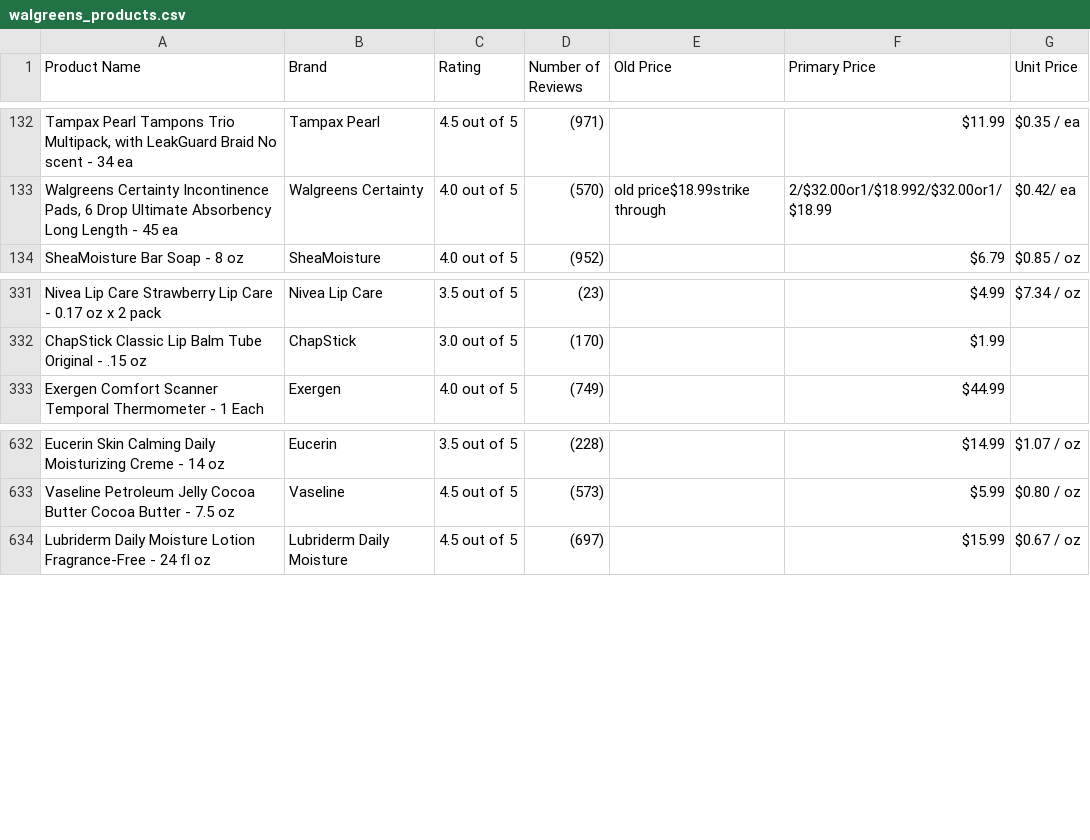
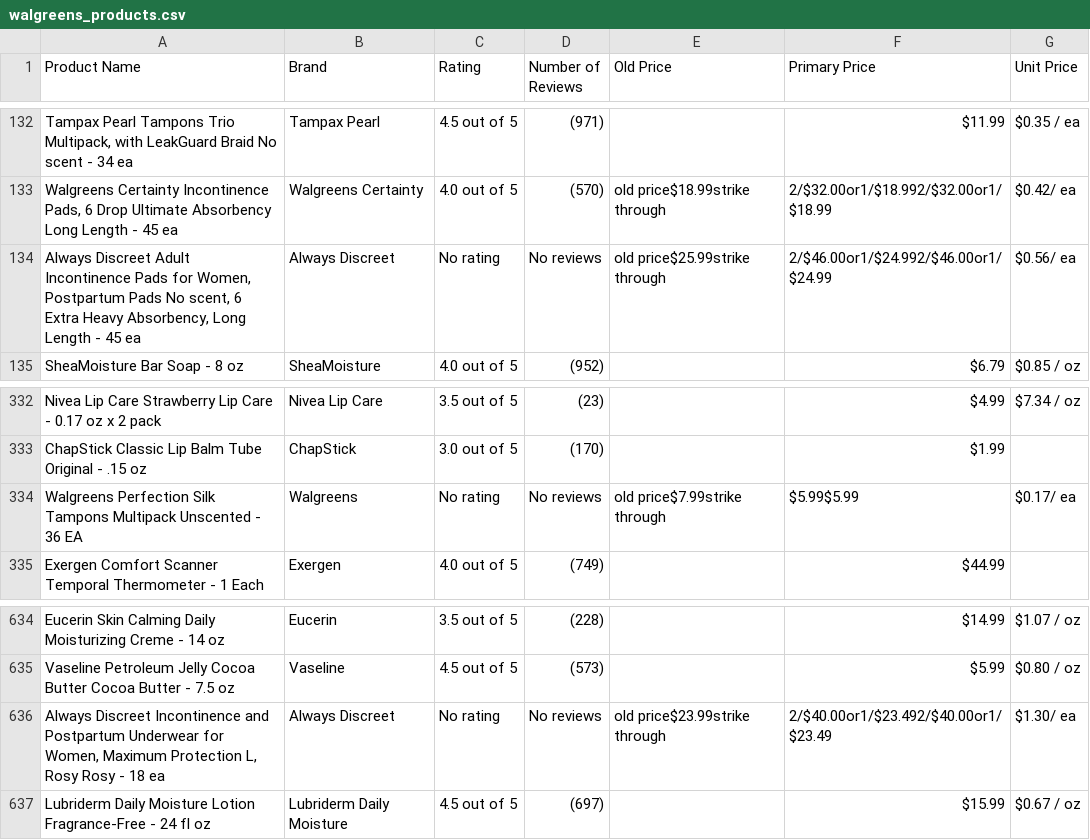
Before and after one commit to jtmtran/Walgreens_Products_Scraping_and_Analysis, a CSV file: walgreens_products.csv, drawn as a sheet; only a part is shown, gaps mark what is left out; the diff names each change by its address in the sheet, - before the commit and + after, or states it on an @@ line.

Commit message:
Add files via upload

```diff
--- a/walgreens_products.csv
+++ b/walgreens_products.csv
+row 134: Always Discreet Adult Incontinence Pads for Women, Postpartum Pads No scent, 6 Extra Heavy Absorbency, Long Length - 45 ea | Always Discreet | No rating | No reviews | old price$25.99strike through | 2/$46.00or1/$24.992/$46.00or1/$24.99 | $0.56/ ea
+row 334: Walgreens Perfection Silk Tampons Multipack Unscented - 36 EA | Walgreens | No rating | No reviews | old price$7.99strike through | $5.99$5.99 | $0.17/ ea
+row 636: Always Discreet Incontinence and Postpartum Underwear for Women, Maximum Protection L, Rosy Rosy - 18 ea | Always Discreet | No rating | No reviews | old price$23.99strike through | 2/$40.00or1/$23.492/$40.00or1/$23.49 | $1.30/ ea
```
